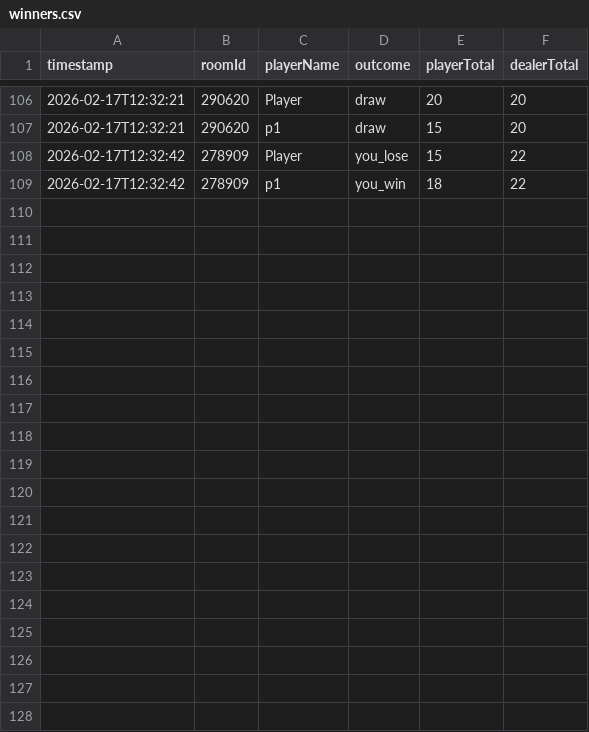
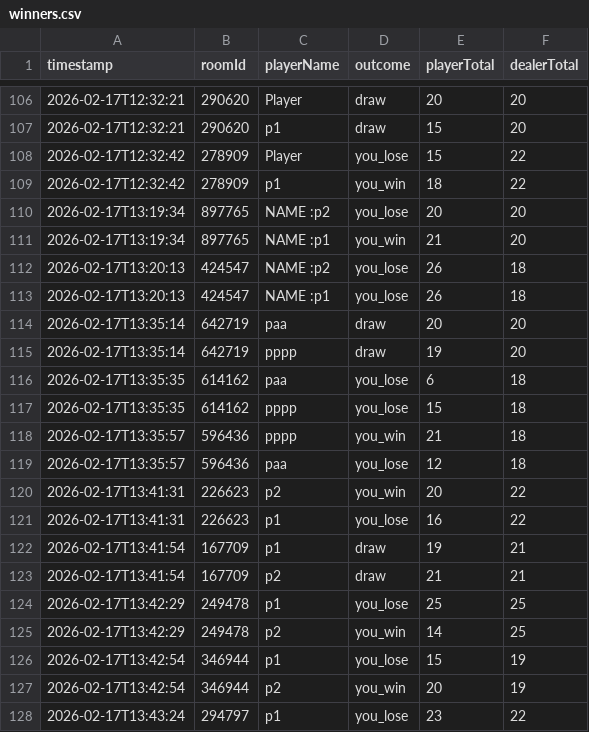
Before and after one commit to ITIFA12B25/BlackJackServer2, a CSV file: build/Desktop_Qt_6_10_2_MinGW_64_bit-Debug/server/debug/winners.csv, drawn as a sheet; only a part is shown, gaps mark what is left out; the diff covers the shown part only; the diff names each change by its address in the sheet, - before the commit and + after, or states it on an @@ line.

```diff
--- a/build/Desktop_Qt_6_10_2_MinGW_64_bit-Debug/server/debug/winners.csv
+++ b/build/Desktop_Qt_6_10_2_MinGW_64_bit-Debug/server/debug/winners.csv
+row 110: 2026-02-17T13:19:34 | 897765 | NAME :p2 | you_lose | 20 | 20
+row 111: 2026-02-17T13:19:34 | 897765 | NAME :p1 | you_win | 21 | 20
+row 112: 2026-02-17T13:20:13 | 424547 | NAME :p2 | you_lose | 26 | 18
+row 113: 2026-02-17T13:20:13 | 424547 | NAME :p1 | you_lose | 26 | 18
+row 114: 2026-02-17T13:35:14 | 642719 | paa | draw | 20 | 20
+row 115: 2026-02-17T13:35:14 | 642719 | pppp | draw | 19 | 20
+row 116: 2026-02-17T13:35:35 | 614162 | paa | you_lose | 6 | 18
+row 117: 2026-02-17T13:35:35 | 614162 | pppp | you_lose | 15 | 18
+row 118: 2026-02-17T13:35:57 | 596436 | pppp | you_win | 21 | 18
+row 119: 2026-02-17T13:35:57 | 596436 | paa | you_lose | 12 | 18
+row 120: 2026-02-17T13:41:31 | 226623 | p2 | you_win | 20 | 22
+row 121: 2026-02-17T13:41:31 | 226623 | p1 | you_lose | 16 | 22
+row 122: 2026-02-17T13:41:54 | 167709 | p1 | draw | 19 | 21
+row 123: 2026-02-17T13:41:54 | 167709 | p2 | draw | 21 | 21
+row 124: 2026-02-17T13:42:29 | 249478 | p1 | you_lose | 25 | 25
+row 125: 2026-02-17T13:42:29 | 249478 | p2 | you_win | 14 | 25
+row 126: 2026-02-17T13:42:54 | 346944 | p1 | you_lose | 15 | 19
+row 127: 2026-02-17T13:42:54 | 346944 | p2 | you_win | 20 | 19
+row 128: 2026-02-17T13:43:24 | 294797 | p1 | you_lose | 23 | 22
```
Also changed, not shown: 13 added rows elsewhere in this file, 6 other files.
